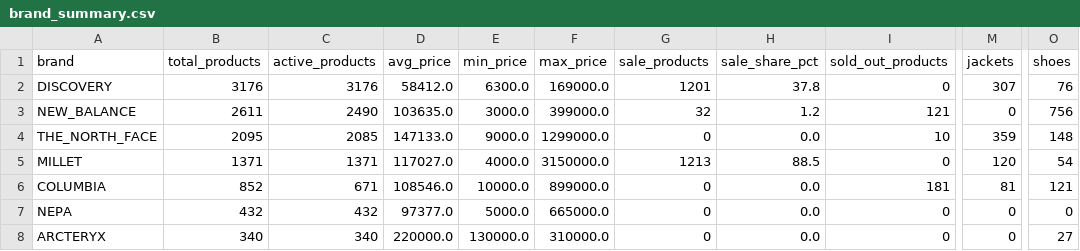
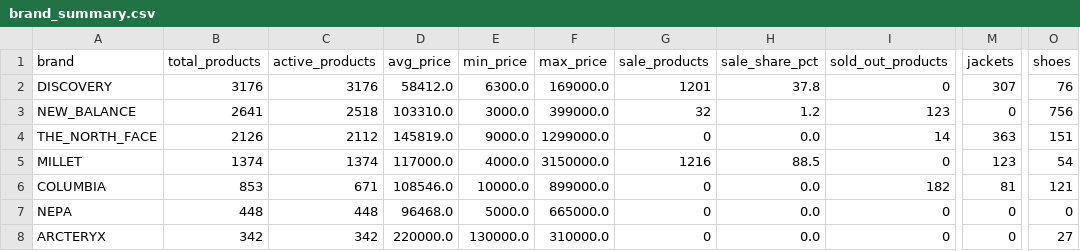
Before and after one commit to koreacolumbia-dotcom/E-comm-marketing-hub, a CSV file: reports/competitor_intel/brand_summary.csv, drawn as a sheet; only a part is shown, gaps mark what is left out; the diff names each change by its address in the sheet, - before the commit and + after, or states it on an @@ line.

```diff
--- a/reports/competitor_intel/brand_summary.csv
+++ b/reports/competitor_intel/brand_summary.csv
-B3 (total_products): 2611
+B3 (total_products): 2641
-C3 (active_products): 2490
+C3 (active_products): 2518
-D3 (avg_price): 103635.0
+D3 (avg_price): 103310.0
-I3 (sold_out_products): 121
+I3 (sold_out_products): 123
-B4 (total_products): 2095
+B4 (total_products): 2126
-C4 (active_products): 2085
+C4 (active_products): 2112
-D4 (avg_price): 147133.0
+D4 (avg_price): 145819.0
-I4 (sold_out_products): 10
+I4 (sold_out_products): 14
-M4 (jackets): 359
+M4 (jackets): 363
-O4 (shoes): 148
+O4 (shoes): 151
-B5 (total_products): 1371
+B5 (total_products): 1374
-C5 (active_products): 1371
+C5 (active_products): 1374
-D5 (avg_price): 117027.0
+D5 (avg_price): 117000.0
-G5 (sale_products): 1213
+G5 (sale_products): 1216
-M5 (jackets): 120
+M5 (jackets): 123
-B6 (total_products): 852
+B6 (total_products): 853
-I6 (sold_out_products): 181
+I6 (sold_out_products): 182
-B7 (total_products): 432
+B7 (total_products): 448
-C7 (active_products): 432
+C7 (active_products): 448
-D7 (avg_price): 97377.0
+D7 (avg_price): 96468.0
-B8 (total_products): 340
+B8 (total_products): 342
-C8 (active_products): 340
+C8 (active_products): 342
```
Also changed, not shown: reports/competitor_intel/checkpoint_arcteryx_raw_products.csv, 13 other files.
